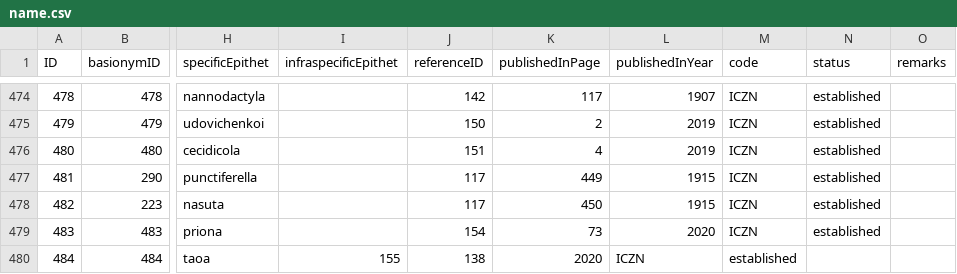
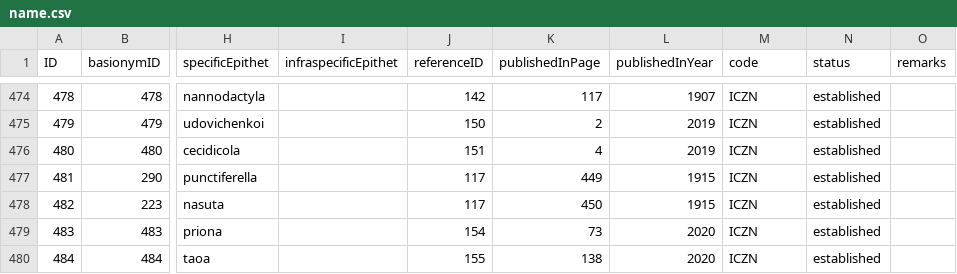
Before and after one commit to dhobern/alucitoidea, a CSV file: coldp/data/name.csv, drawn as a sheet; only a part is shown, gaps mark what is left out; the diff names each change by its address in the sheet, - before the commit and + after, or states it on an @@ line.

Commit message:
Pterotopteryx taoa correct columns

```diff
--- a/coldp/data/name.csv
+++ b/coldp/data/name.csv
-I480 (infraspecificEpithet): 155
+I480 (infraspecificEpithet): (empty)
-J480 (referenceID): 138
+J480 (referenceID): 155
-K480 (publishedInPage): 2020
+K480 (publishedInPage): 138
-L480 (publishedInYear): ICZN
+L480 (publishedInYear): 2020
-M480 (code): established
+M480 (code): ICZN
-N480 (status): (empty)
+N480 (status): established
```
